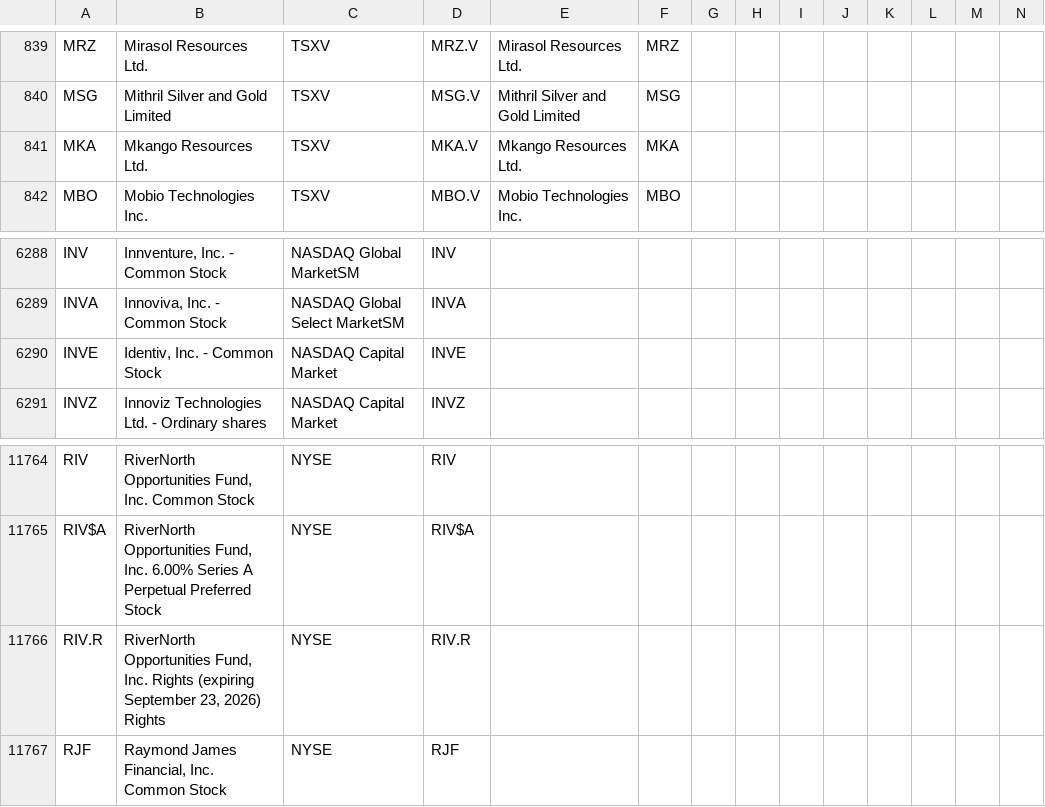
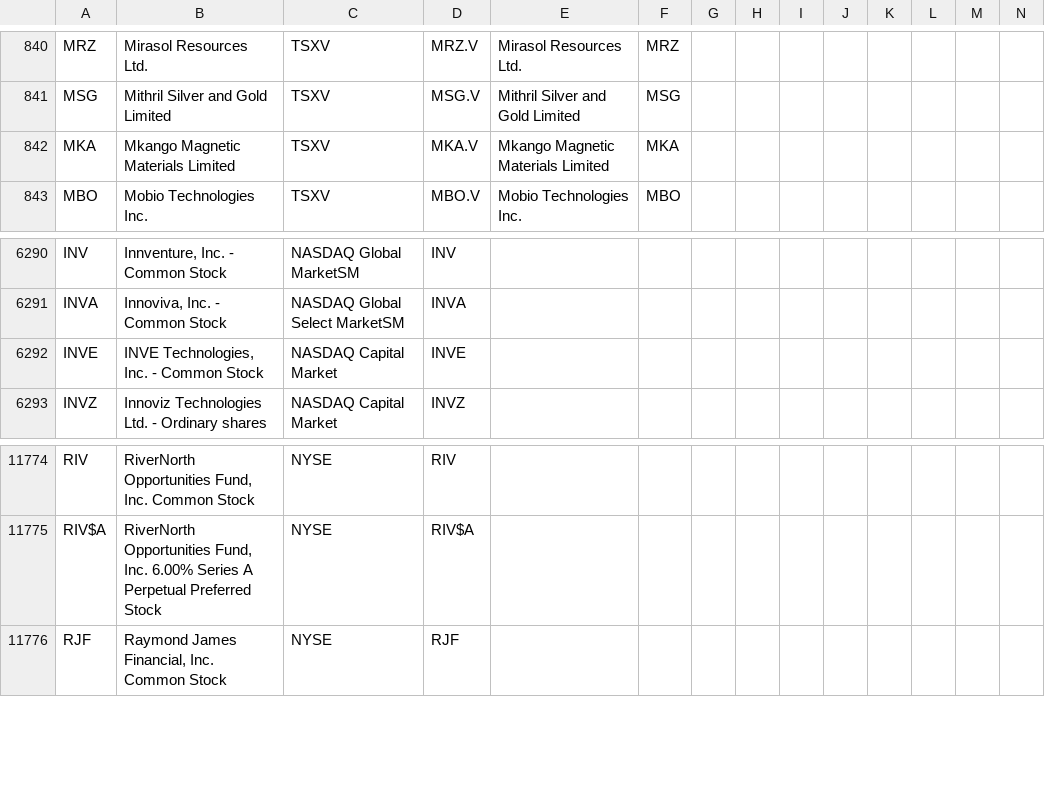
Before and after one commit to jonfriesen/symbol-list, a CSV file: web/static/data/daily-symbol-list.csv, drawn as a sheet; only a part is shown, gaps mark what is left out; removed rows and columns are numbered as before the commit, all else as after; rows hold the shown columns only; the diff covers the shown part only; the diff names each change by its address in the sheet, - before the commit and + after, or states it on an @@ line.

```diff
--- a/web/static/data/daily-symbol-list.csv
+++ b/web/static/data/daily-symbol-list.csv
-B842: Mkango Resources Ltd.
+B842: Mkango Magnetic Materials Limited
-E842: Mkango Resources Ltd.
+E842: Mkango Magnetic Materials Limited
-B6292: Identiv, Inc. - Common Stock
+B6292: INVE Technologies, Inc. - Common Stock
-row 11766: RIV.R | RiverNorth Opportunities Fund, Inc. Rights (expiring September 23, 2026) Rights | NYSE | RIV.R
```
Also changed, not shown: 11 added rows and 1 removed row elsewhere in this file, 4 other files.
